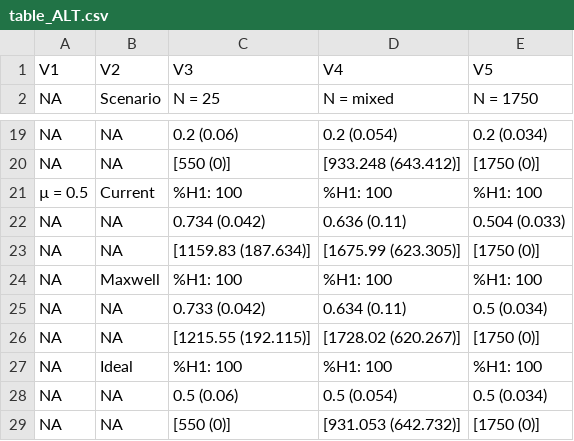
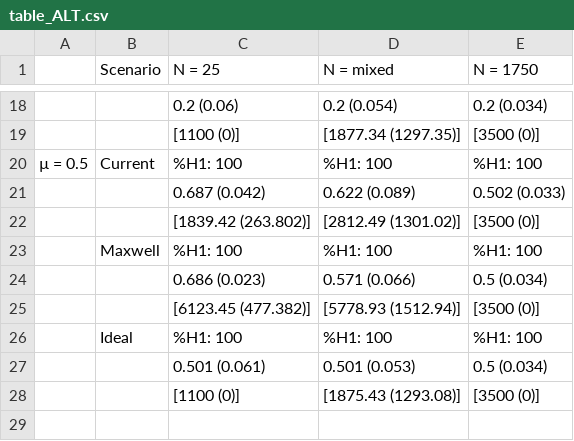
Before and after one commit to chartgerink/2015maxwell, a CSV file: table_ALT.csv, drawn as a sheet; only a part is shown, gaps mark what is left out; removed rows and columns are numbered as before the commit, all else as after; the diff covers the shown part only; the diff names each change by its address in the sheet, - before the commit and + after, or states it on an @@ line.

Commit message:
redo tables based on new output

```diff
--- a/table_ALT.csv
+++ b/table_ALT.csv
-row 1: V1 | V2 | V3 | V4 | V5
-A1: NA
+A1: (empty)
-A18: NA
+A18: (empty)
-B18 (Scenario): NA
+B18 (Scenario): (empty)
-row 20: NA | NA | [550 (0)] | [933.248 (643.412)] | [1750 (0)]
+row 19:  |  | [1100 (0)] | [1877.34 (1297.35)] | [3500 (0)]
-row 22: NA | NA | 0.734 (0.042) | 0.636 (0.11) | 0.504 (0.033)
-row 23: NA | NA | [1159.83 (187.634)] | [1675.99 (623.305)] | [1750 (0)]
+row 21:  |  | 0.687 (0.042) | 0.622 (0.089) | 0.502 (0.033)
+row 22:  |  | [1839.42 (263.802)] | [2812.49 (1301.02)] | [3500 (0)]
-A23: NA
+A23: (empty)
-row 25: NA | NA | 0.733 (0.042) | 0.634 (0.11) | 0.5 (0.034)
-row 26: NA | NA | [1215.55 (192.115)] | [1728.02 (620.267)] | [1750 (0)]
+row 24:  |  | 0.686 (0.023) | 0.571 (0.066) | 0.5 (0.034)
+row 25:  |  | [6123.45 (477.382)] | [5778.93 (1512.94)] | [3500 (0)]
-A26: NA
+A26: (empty)
-row 28: NA | NA | 0.5 (0.06) | 0.5 (0.054) | 0.5 (0.034)
-row 29: NA | NA | [550 (0)] | [931.053 (642.732)] | [1750 (0)]
+row 27:  |  | 0.501 (0.061) | 0.501 (0.053) | 0.5 (0.034)
+row 28:  |  | [1100 (0)] | [1875.43 (1293.08)] | [3500 (0)]
```
Also changed, not shown: 11 added rows, 11 removed rows and 10 edited cells elsewhere in this file, table.csv.
